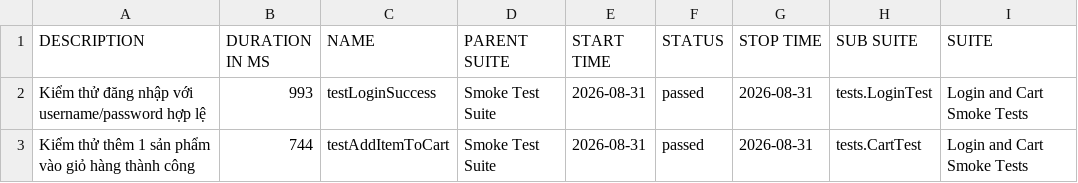
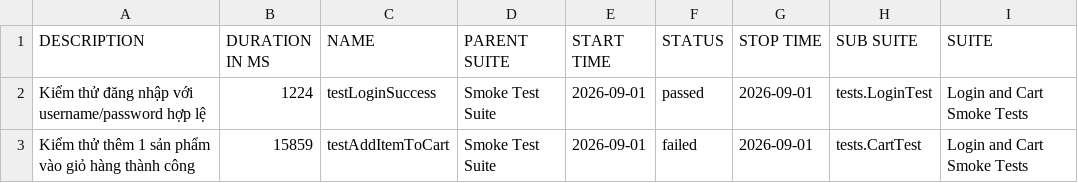
Before and after one commit to tranleanhdai/selenium-framework, a CSV file: data/suites.csv, drawn as a sheet; only a part is shown; the diff names each change by its address in the sheet, - before the commit and + after, or states it on an @@ line.

```diff
--- a/data/suites.csv
+++ b/data/suites.csv
-B2 (DURATION IN MS): 993
+B2 (DURATION IN MS): 1224
-E2:E3 (START TIME): 2026-08-31
+E2:E3 (START TIME): 2026-09-01
-G2:G3 (STOP TIME): 2026-08-31
+G2:G3 (STOP TIME): 2026-09-01
-B3 (DURATION IN MS): 744
+B3 (DURATION IN MS): 15859
-F3 (STATUS): passed
+F3 (STATUS): failed
```
Also changed, not shown: 38 other files.
